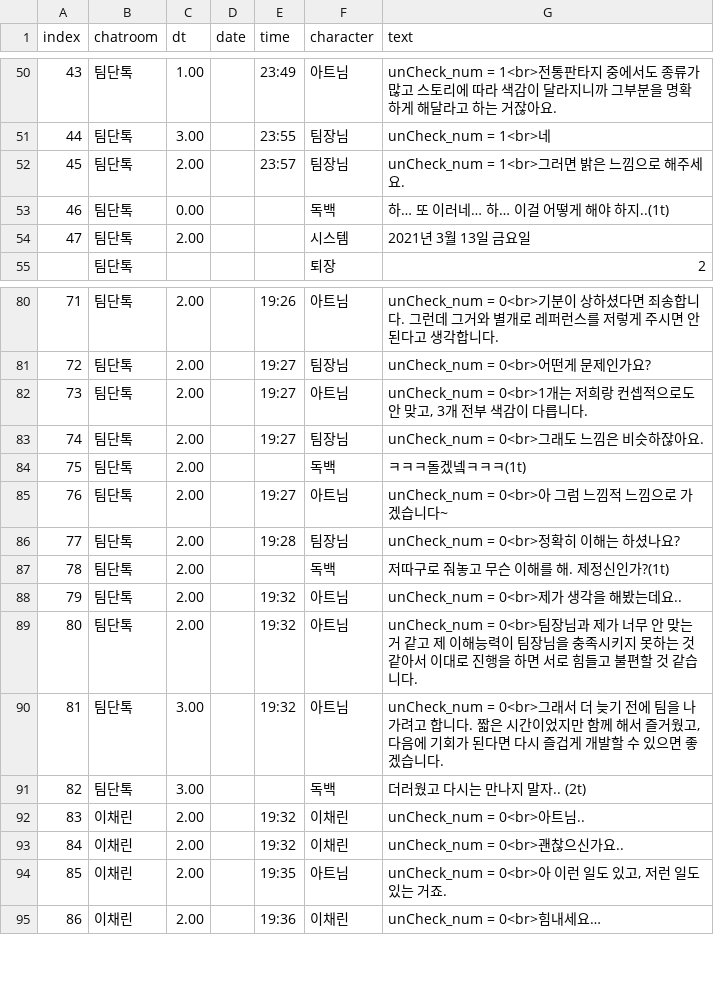
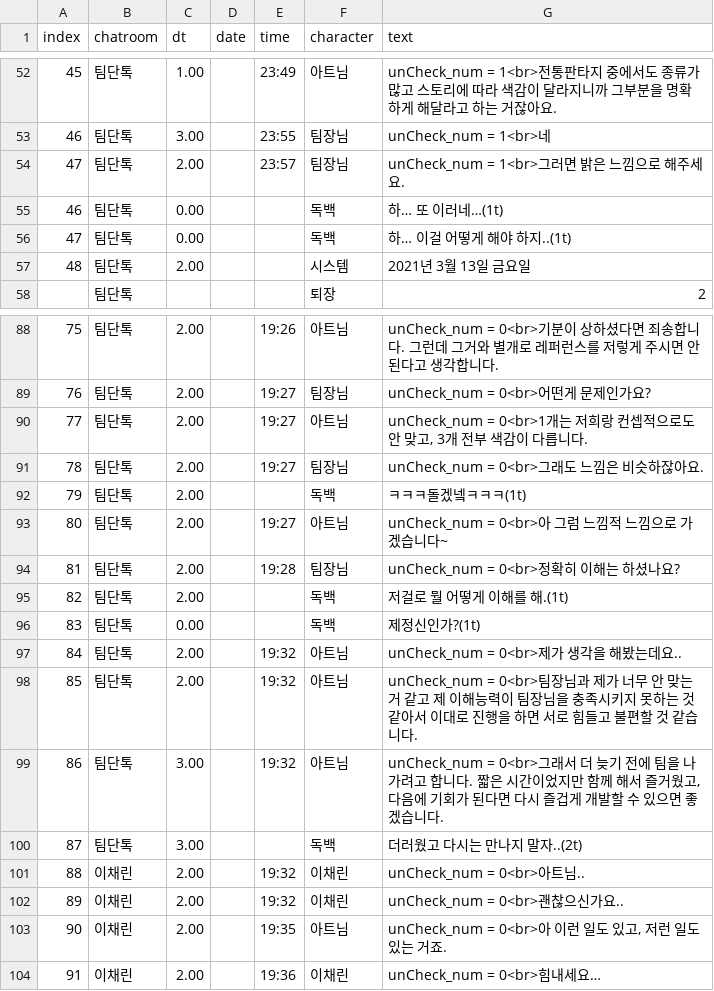
Before and after one commit to GM-4Masters/talk-simulation, a CSV file: Assets/Resources/chatData_ep1.csv, drawn as a sheet; only a part is shown, gaps mark what is left out; addresses are those after the commit; the diff covers the shown part only; the diff names each change by its address in the sheet, - before the commit and + after, or states it on an @@ line.

```diff
--- a/Assets/Resources/chatData_ep1.csv
+++ b/Assets/Resources/chatData_ep1.csv
@@ column A (index) renumbered from row 21 down @@
+row 55: 46 | 팀단톡 | 0.00 |  |  | 독백 | 하… 또 이러네…(1t)
-G56 (text): 하… 또 이러네… 하… 이걸 어떻게 해야 하지..(1t)
+G56 (text): 하… 이걸 어떻게 해야 하지..(1t)
-G95 (text): 저따구로 줘놓고 무슨 이해를 해. 제정신인가?(1t)
+G95 (text): 저걸로 뭘 어떻게 이해를 해.(1t)
+row 96: 83 | 팀단톡 | 0.00 |  |  | 독백 | 제정신인가?(1t)
-G100 (text): 더러웠고 다시는 만나지 말자.. (2t)
+G100 (text): 더러웠고 다시는 만나지 말자..(2t)
```
Also changed, not shown: 7 added rows and 5 edited cells elsewhere in this file, Assets/Resources/chatData_ep2.csv, Assets/Resources/chatData_ep3.csv, 10 other files.
